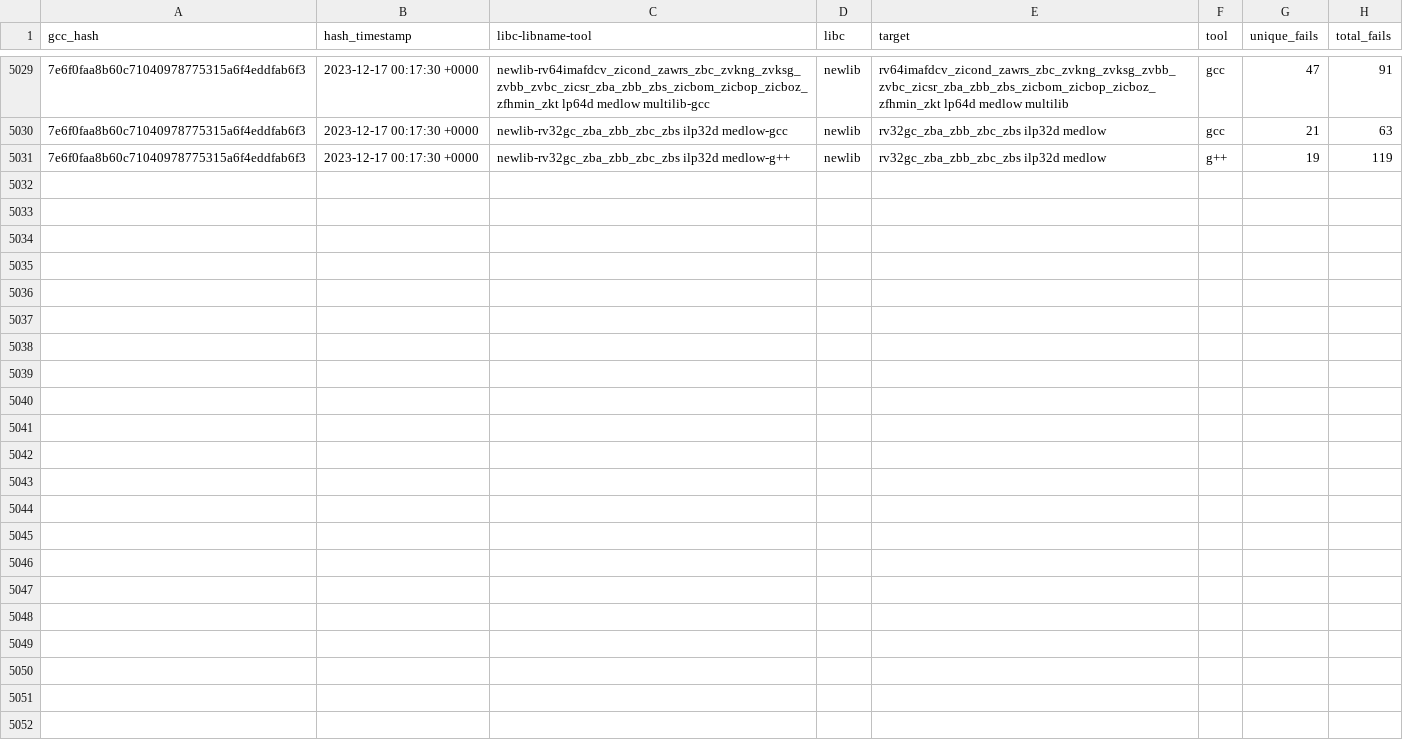
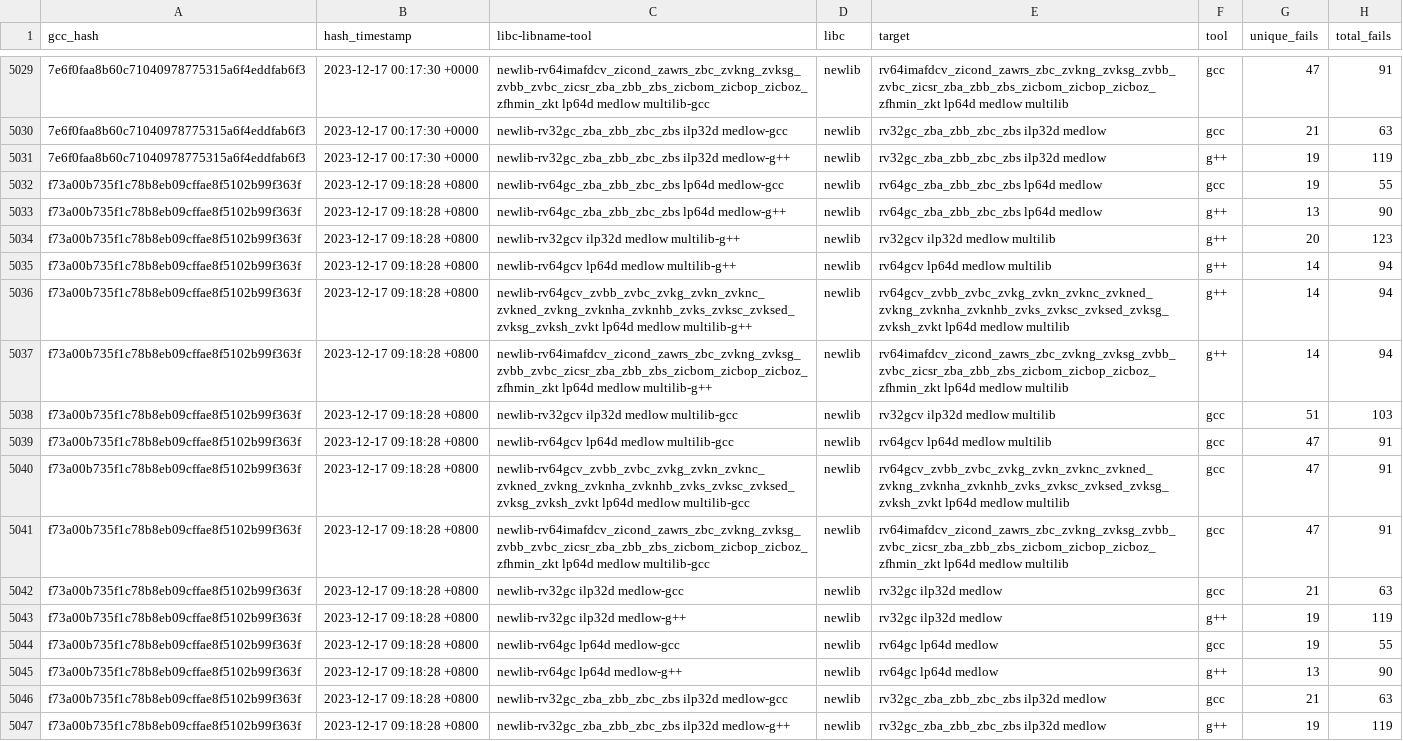
Before and after one commit to patrick-rivos/gcc-postcommit-ci, a CSV file: dashboard/newlib.csv, drawn as a sheet; only a part is shown, gaps mark what is left out; the diff names each change by its address in the sheet, - before the commit and + after, or states it on an @@ line.

Commit message:
CI: Update dashboard with latest runs

```diff
--- a/dashboard/newlib.csv
+++ b/dashboard/newlib.csv
+row 5032: f73a00b735f1c78b8eb09cffae8f5102b99f363f | 2023-12-17 09:18:28 +0800 | newlib-rv64gc_zba_zbb_zbc_zbs lp64d medlow-gcc | newlib | rv64gc_zba_zbb_zbc_zbs lp64d medlow | gcc | 19 | 55
+row 5033: f73a00b735f1c78b8eb09cffae8f5102b99f363f | 2023-12-17 09:18:28 +0800 | newlib-rv64gc_zba_zbb_zbc_zbs lp64d medlow-g++ | newlib | rv64gc_zba_zbb_zbc_zbs lp64d medlow | g++ | 13 | 90
+row 5034: f73a00b735f1c78b8eb09cffae8f5102b99f363f | 2023-12-17 09:18:28 +0800 | newlib-rv32gcv ilp32d medlow multilib-g++ | newlib | rv32gcv ilp32d medlow multilib | g++ | 20 | 123
+row 5035: f73a00b735f1c78b8eb09cffae8f5102b99f363f | 2023-12-17 09:18:28 +0800 | newlib-rv64gcv lp64d medlow multilib-g++ | newlib | rv64gcv lp64d medlow multilib | g++ | 14 | 94
+row 5036: f73a00b735f1c78b8eb09cffae8f5102b99f363f | 2023-12-17 09:18:28 +0800 | newlib-rv64gcv_zvbb_zvbc_zvkg_zvkn_zvknc_zvkned_zvkng_zvknha_zvknhb_zvks_zvksc_zvksed_zvksg_zvksh_zvkt lp64d medlow multilib-g++ | newlib | rv64gcv_zvbb_zvbc_zvkg_zvkn_zvknc_zvkned_zvkng_zvknha_zvknhb_zvks_zvksc_zvksed_zvksg_zvksh_zvkt lp64d medlow multilib | g++ | 14 | 94
+row 5037: f73a00b735f1c78b8eb09cffae8f5102b99f363f | 2023-12-17 09:18:28 +0800 | newlib-rv64imafdcv_zicond_zawrs_zbc_zvkng_zvksg_zvbb_zvbc_zicsr_zba_zbb_zbs_zicbom_zicbop_zicboz_zfhmin_zkt lp64d medlow multilib-g++ | newlib | rv64imafdcv_zicond_zawrs_zbc_zvkng_zvksg_zvbb_zvbc_zicsr_zba_zbb_zbs_zicbom_zicbop_zicboz_zfhmin_zkt lp64d medlow multilib | g++ | 14 | 94
+row 5038: f73a00b735f1c78b8eb09cffae8f5102b99f363f | 2023-12-17 09:18:28 +0800 | newlib-rv32gcv ilp32d medlow multilib-gcc | newlib | rv32gcv ilp32d medlow multilib | gcc | 51 | 103
+row 5039: f73a00b735f1c78b8eb09cffae8f5102b99f363f | 2023-12-17 09:18:28 +0800 | newlib-rv64gcv lp64d medlow multilib-gcc | newlib | rv64gcv lp64d medlow multilib | gcc | 47 | 91
+row 5040: f73a00b735f1c78b8eb09cffae8f5102b99f363f | 2023-12-17 09:18:28 +0800 | newlib-rv64gcv_zvbb_zvbc_zvkg_zvkn_zvknc_zvkned_zvkng_zvknha_zvknhb_zvks_zvksc_zvksed_zvksg_zvksh_zvkt lp64d medlow multilib-gcc | newlib | rv64gcv_zvbb_zvbc_zvkg_zvkn_zvknc_zvkned_zvkng_zvknha_zvknhb_zvks_zvksc_zvksed_zvksg_zvksh_zvkt lp64d medlow multilib | gcc | 47 | 91
+row 5041: f73a00b735f1c78b8eb09cffae8f5102b99f363f | 2023-12-17 09:18:28 +0800 | newlib-rv64imafdcv_zicond_zawrs_zbc_zvkng_zvksg_zvbb_zvbc_zicsr_zba_zbb_zbs_zicbom_zicbop_zicboz_zfhmin_zkt lp64d medlow multilib-gcc | newlib | rv64imafdcv_zicond_zawrs_zbc_zvkng_zvksg_zvbb_zvbc_zicsr_zba_zbb_zbs_zicbom_zicbop_zicboz_zfhmin_zkt lp64d medlow multilib | gcc | 47 | 91
+row 5042: f73a00b735f1c78b8eb09cffae8f5102b99f363f | 2023-12-17 09:18:28 +0800 | newlib-rv32gc ilp32d medlow-gcc | newlib | rv32gc ilp32d medlow | gcc | 21 | 63
+row 5043: f73a00b735f1c78b8eb09cffae8f5102b99f363f | 2023-12-17 09:18:28 +0800 | newlib-rv32gc ilp32d medlow-g++ | newlib | rv32gc ilp32d medlow | g++ | 19 | 119
+row 5044: f73a00b735f1c78b8eb09cffae8f5102b99f363f | 2023-12-17 09:18:28 +0800 | newlib-rv64gc lp64d medlow-gcc | newlib | rv64gc lp64d medlow | gcc | 19 | 55
+row 5045: f73a00b735f1c78b8eb09cffae8f5102b99f363f | 2023-12-17 09:18:28 +0800 | newlib-rv64gc lp64d medlow-g++ | newlib | rv64gc lp64d medlow | g++ | 13 | 90
+row 5046: f73a00b735f1c78b8eb09cffae8f5102b99f363f | 2023-12-17 09:18:28 +0800 | newlib-rv32gc_zba_zbb_zbc_zbs ilp32d medlow-gcc | newlib | rv32gc_zba_zbb_zbc_zbs ilp32d medlow | gcc | 21 | 63
+row 5047: f73a00b735f1c78b8eb09cffae8f5102b99f363f | 2023-12-17 09:18:28 +0800 | newlib-rv32gc_zba_zbb_zbc_zbs ilp32d medlow-g++ | newlib | rv32gc_zba_zbb_zbc_zbs ilp32d medlow | g++ | 19 | 119
```
Also changed, not shown: 20 other files.
